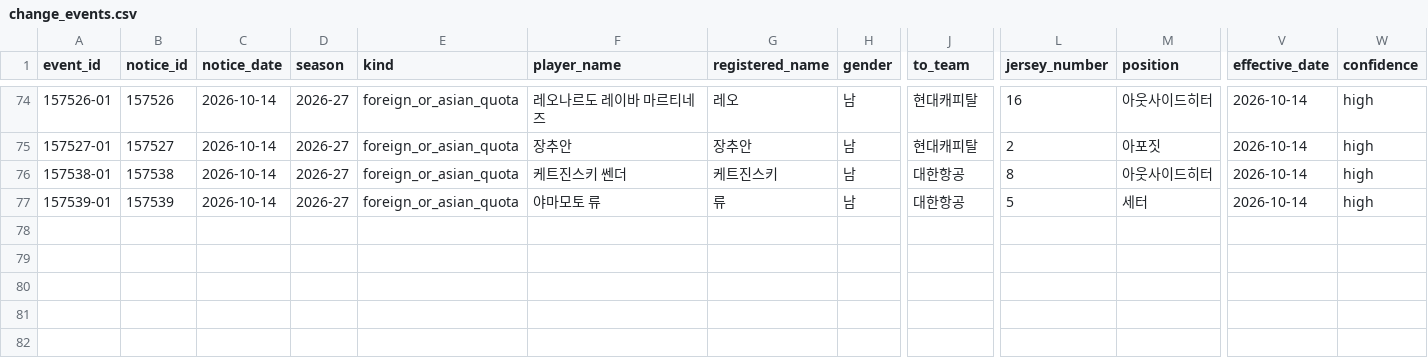
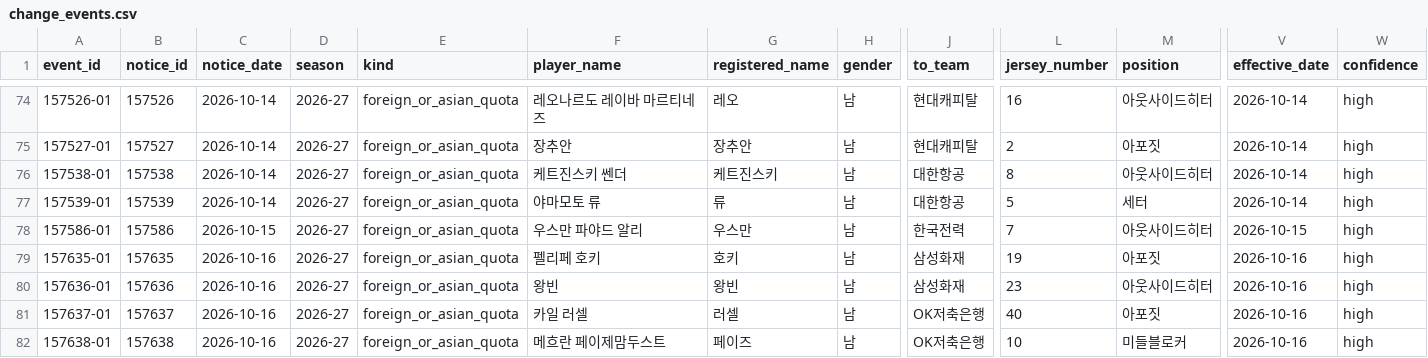
Before and after one commit to kvolleylab/kvolleylab, a CSV file: data/kovo/official-notices/2026-27/change_events.csv, drawn as a sheet; only a part is shown, gaps mark what is left out; rows hold the shown columns only; the diff names each change by its address in the sheet, - before the commit and + after, or states it on an @@ line.

```diff
--- a/data/kovo/official-notices/2026-27/change_events.csv
+++ b/data/kovo/official-notices/2026-27/change_events.csv
+row 78: 157586-01 | 157586 | 2026-10-15 | 2026-27 | foreign_or_asian_quota | 우스만 파야드 알리 | 우스만 | 남 | 한국전력 | 7 | 아웃사이드히터 | 2026-10-15 | high
+row 79: 157635-01 | 157635 | 2026-10-16 | 2026-27 | foreign_or_asian_quota | 펠리페 호키 | 호키 | 남 | 삼성화재 | 19 | 아포짓 | 2026-10-16 | high
+row 80: 157636-01 | 157636 | 2026-10-16 | 2026-27 | foreign_or_asian_quota | 왕빈 | 왕빈 | 남 | 삼성화재 | 23 | 아웃사이드히터 | 2026-10-16 | high
+row 81: 157637-01 | 157637 | 2026-10-16 | 2026-27 | foreign_or_asian_quota | 카일 러셀 | 러셀 | 남 | OK저축은행 | 40 | 아포짓 | 2026-10-16 | high
+row 82: 157638-01 | 157638 | 2026-10-16 | 2026-27 | foreign_or_asian_quota | 메흐란 페이제맘두스트 | 페이즈 | 남 | OK저축은행 | 10 | 미들블로커 | 2026-10-16 | high
```
Also changed, not shown: 3 other files.
